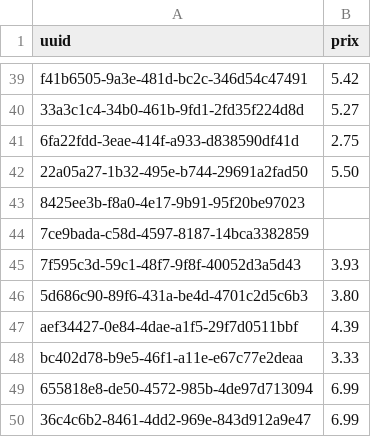
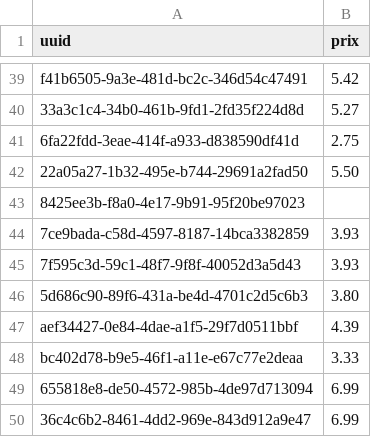
Before and after one commit to Gabriel-Desharnais/prixEpicerie, a CSV file: produitses.csv, drawn as a sheet; only a part is shown, gaps mark what is left out.

Commit message:
Ajouter fromage moz

```diff
--- a/produitses.csv
+++ b/produitses.csv
@@ -43,3 +43,3 @@ f41b6505-9a3e-481d-bc2c-346d54c47491,5.42
 8425ee3b-f8a0-4e17-9b91-95f20be97023,
-7ce9bada-c58d-4597-8187-14bca3382859,
+7ce9bada-c58d-4597-8187-14bca3382859,3.93
 7f595c3d-59c1-48f7-9f8f-40052d3a5d43,3.93
```
